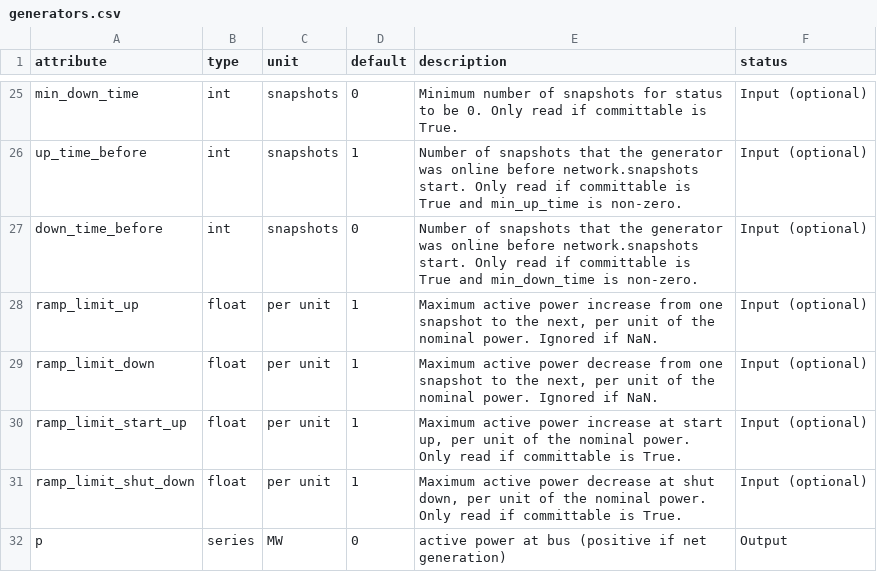
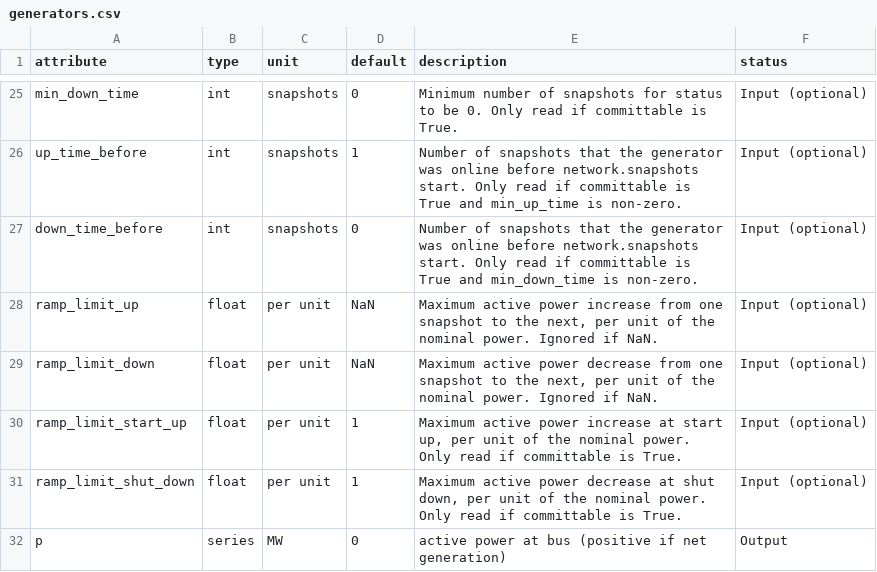
Before and after one commit to PyPSA/PyPSA, a CSV file: pypsa/component_attrs/generators.csv, drawn as a sheet; only a part is shown, gaps mark what is left out.

Commit message:
components: revert new default constraints: remove old constraints & fix ramp_limits for multiinvest

```diff
--- a/pypsa/component_attrs/generators.csv
+++ b/pypsa/component_attrs/generators.csv
@@ -27,4 +27,4 @@ up_time_before,int,snapshots,1,Number of snapshots that the generator was online
 down_time_before,int,snapshots,0,Number of snapshots that the generator was online before network.snapshots start. Only read if committable is True and min_down_time is non-zero.,Input (optional)
-ramp_limit_up,float,per unit,1,"Maximum active power increase from one snapshot to the next, per unit of the nominal power. Ignored if NaN.",Input (optional)
-ramp_limit_down,float,per unit,1,"Maximum active power decrease from one snapshot to the next, per unit of the nominal power. Ignored if NaN.",Input (optional)
+ramp_limit_up,float,per unit,NaN,"Maximum active power increase from one snapshot to the next, per unit of the nominal power. Ignored if NaN.",Input (optional)
+ramp_limit_down,float,per unit,NaN,"Maximum active power decrease from one snapshot to the next, per unit of the nominal power. Ignored if NaN.",Input (optional)
 ramp_limit_start_up,float,per unit,1,"Maximum active power increase at start up, per unit of the nominal power.   Only read if committable is True.",Input (optional)
```
Also changed, not shown: 1 other file.
